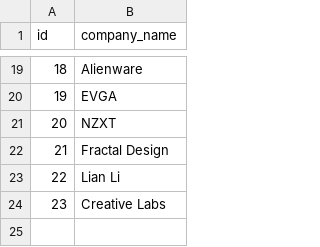
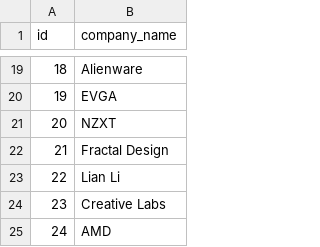
Before and after one commit to neritinc/ComputerWebshop, a CSV file: server/database/csv/companynames.csv, drawn as a sheet; only a part is shown, gaps mark what is left out.

```diff
--- a/server/database/csv/companynames.csv
+++ b/server/database/csv/companynames.csv
@@ -24 +24,2 @@ id;company_name
 23;Creative Labs
+24;AMD
```
Also changed, not shown: 16 other files.
